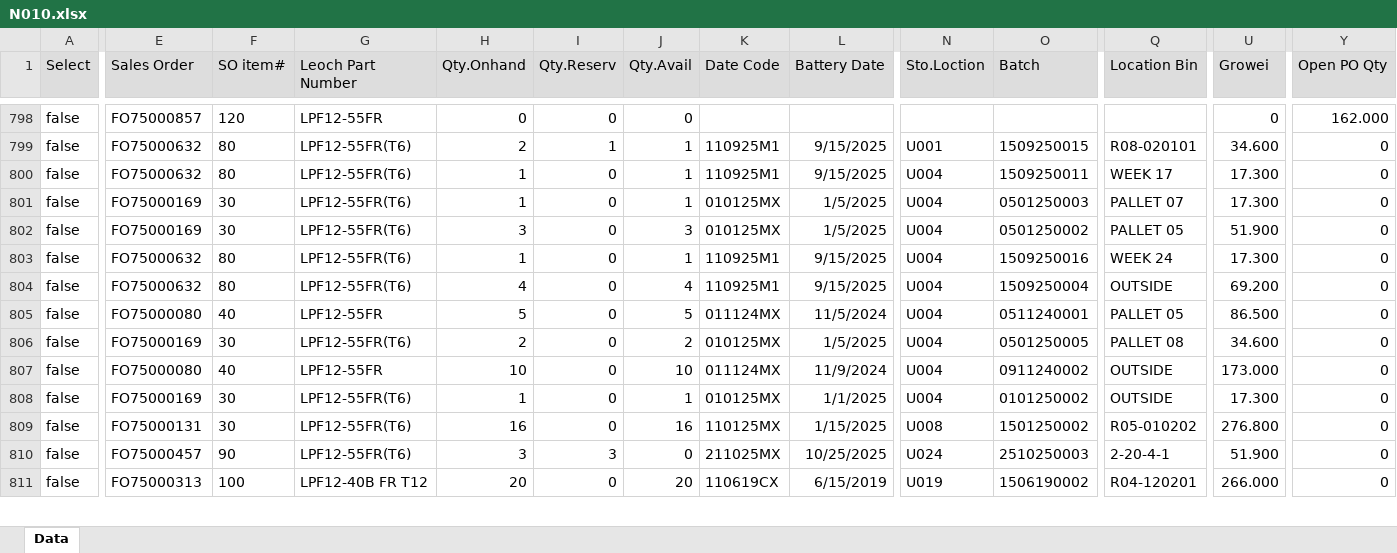
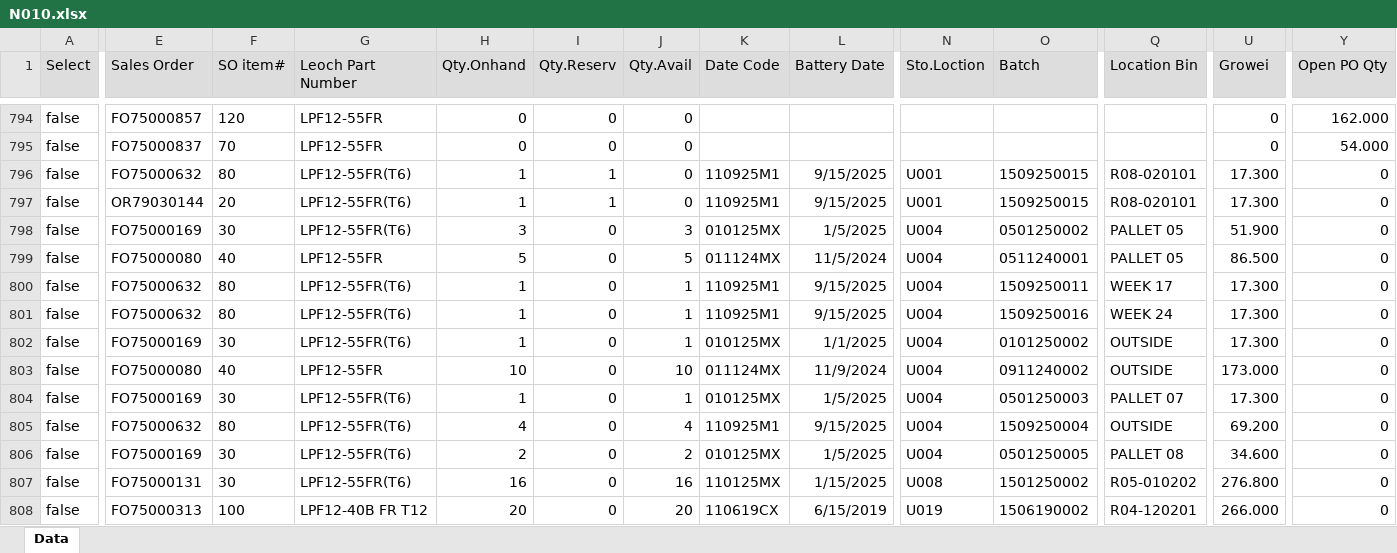
Before and after one commit to LeochBattery/Leoch-Inventory, an Excel workbook: N010.xlsx, sheet Data, drawn as a sheet; only a part is shown, gaps mark what is left out; values as stored, in another font and other column widths than the file's, no borders; removed rows and columns are numbered as before the commit, all else as after; rows hold the shown columns only; the diff covers the shown part only; the diff names each change by its address in the sheet, - before the commit and + after, or states it on an @@ line.

Commit message:
Add files via upload

```diff
--- a/N010.xlsx (sheet Data)
+++ b/N010.xlsx (sheet Data)
-E795 (Sales Order): FO75000632
+E795 (Sales Order): FO75000837
-F795 (SO item#): 80
+F795 (SO item#): 70
-G795 (Leoch Part Number): LPF12-55FR(T6)
+G795 (Leoch Part Number): LPF12-55FR
-H795 (Qty.Onhand): 2
+H795 (Qty.Onhand): 0
-I795 (Qty.Reserv): 1
+I795 (Qty.Reserv): 0
-J795:J797 (Qty.Avail): 1
+J795:J797 (Qty.Avail): 0
-K795 (Date Code): 110925M1
+K795 (Date Code): (empty)
-L795 (Battery Date): 9/15/2025
+L795 (Battery Date): (empty)
-N795 (Sto.Loction): U001
+N795 (Sto.Loction): (empty)
-O795 (Batch): 1509250015
+O795 (Batch): (empty)
-Q795 (Location Bin): R08-020101
+Q795 (Location Bin): (empty)
-U795 (Growei): 34.600
+U795 (Growei): 0
-Y795 (Open PO Qty): 0
+Y795 (Open PO Qty): 54.000
-I796:I797 (Qty.Reserv): 0
+I796:I797 (Qty.Reserv): 1
-N796:N797 (Sto.Loction): U004
+N796:N797 (Sto.Loction): U001
-O796 (Batch): 1509250011
+O796 (Batch): 1509250015
-Q796 (Location Bin): WEEK 17
+Q796 (Location Bin): R08-020101
-E797 (Sales Order): FO75000169
+E797 (Sales Order): OR79030144
-F797 (SO item#): 30
+F797 (SO item#): 20
-K797 (Date Code): 010125MX
+K797 (Date Code): 110925M1
-L797 (Battery Date): 1/5/2025
+L797 (Battery Date): 9/15/2025
-O797 (Batch): 0501250003
+O797 (Batch): 1509250015
-Q797 (Location Bin): PALLET 07
+Q797 (Location Bin): R08-020101
@@ row 805 moved to row 799: false @@
+row 800: false | FO75000632 | 80 | LPF12-55FR(T6) | 1 | 0 | 1 | 110925M1 | 9/15/2025 | U004 | 1509250011 | WEEK 17 | 17.300 | 0
@@ row 808 moved to row 802: false @@
@@ row 807 moved to row 803: false @@
+row 804: false | FO75000169 | 30 | LPF12-55FR(T6) | 1 | 0 | 1 | 010125MX | 1/5/2025 | U004 | 0501250003 | PALLET 07 | 17.300 | 0
-row 810: false | FO75000457 | 90 | LPF12-55FR(T6) | 3 | 3 | 0 | 211025MX | 10/25/2025 | U024 | 2510250003 | 2-20-4-1 | 51.900 | 0
```
Also changed, not shown: 17 added rows, 22 removed rows, 806 moved rows and 126 edited cells elsewhere in this sheet.
